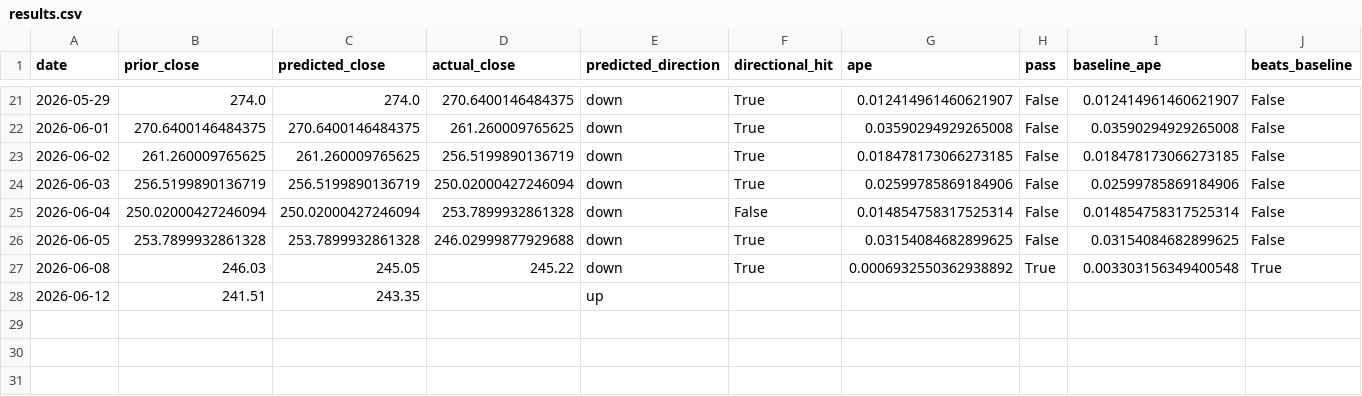
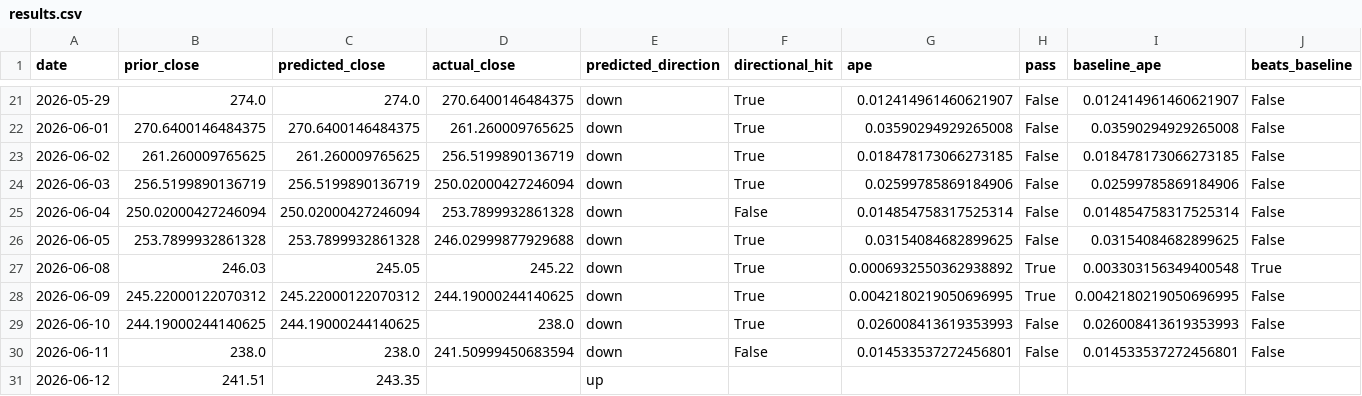
Before and after one commit to fabiopiazza59-hue/agentic-flow-demo, a CSV file: self-improvement_loop/results/results.csv, drawn as a sheet; only a part is shown, gaps mark what is left out; rows hold the shown columns only; the diff names each change by its address in the sheet, - before the commit and + after, or states it on an @@ line.

```diff
--- a/self-improvement_loop/results/results.csv
+++ b/self-improvement_loop/results/results.csv
+row 28: 2026-06-09 | 245.22000122070312 | 245.22000122070312 | 244.19000244140625 | down | True | 0.0042180219050696995 | True | 0.0042180219050696995 | False
+row 29: 2026-06-10 | 244.19000244140625 | 244.19000244140625 | 238.0 | down | True | 0.026008413619353993 | False | 0.026008413619353993 | False
+row 30: 2026-06-11 | 238.0 | 238.0 | 241.50999450683594 | down | False | 0.014533537272456801 | False | 0.014533537272456801 | False
```
Also changed, not shown: 3 other files.
